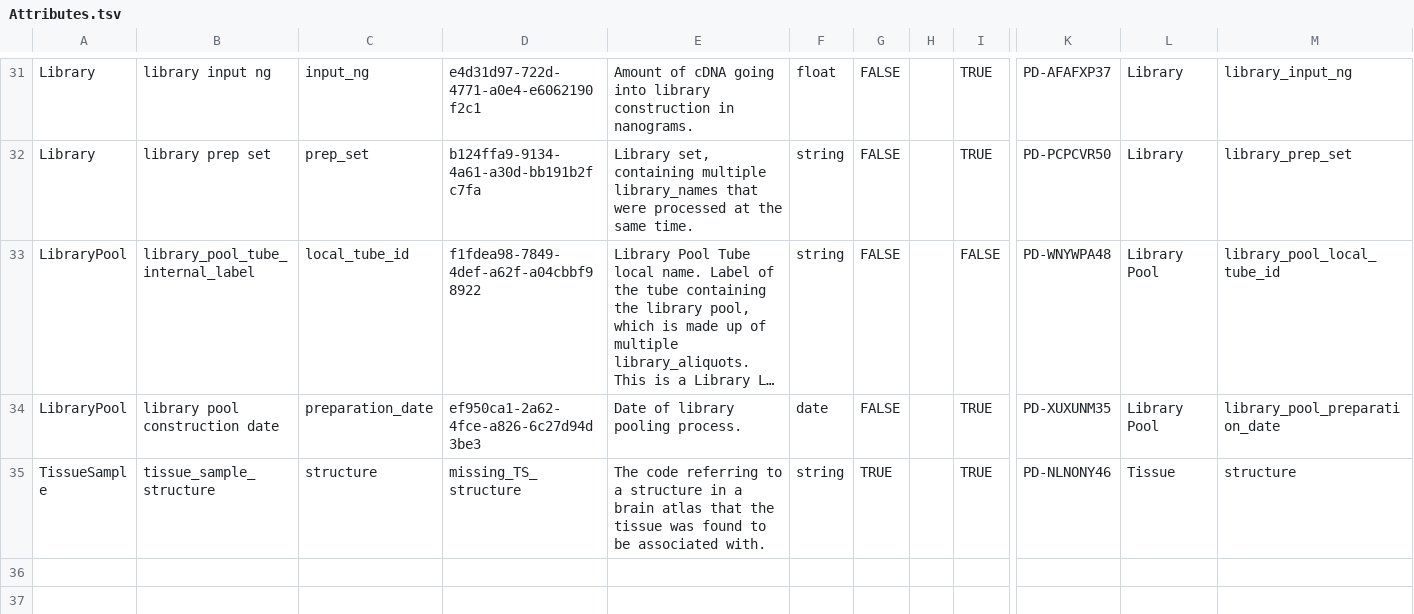
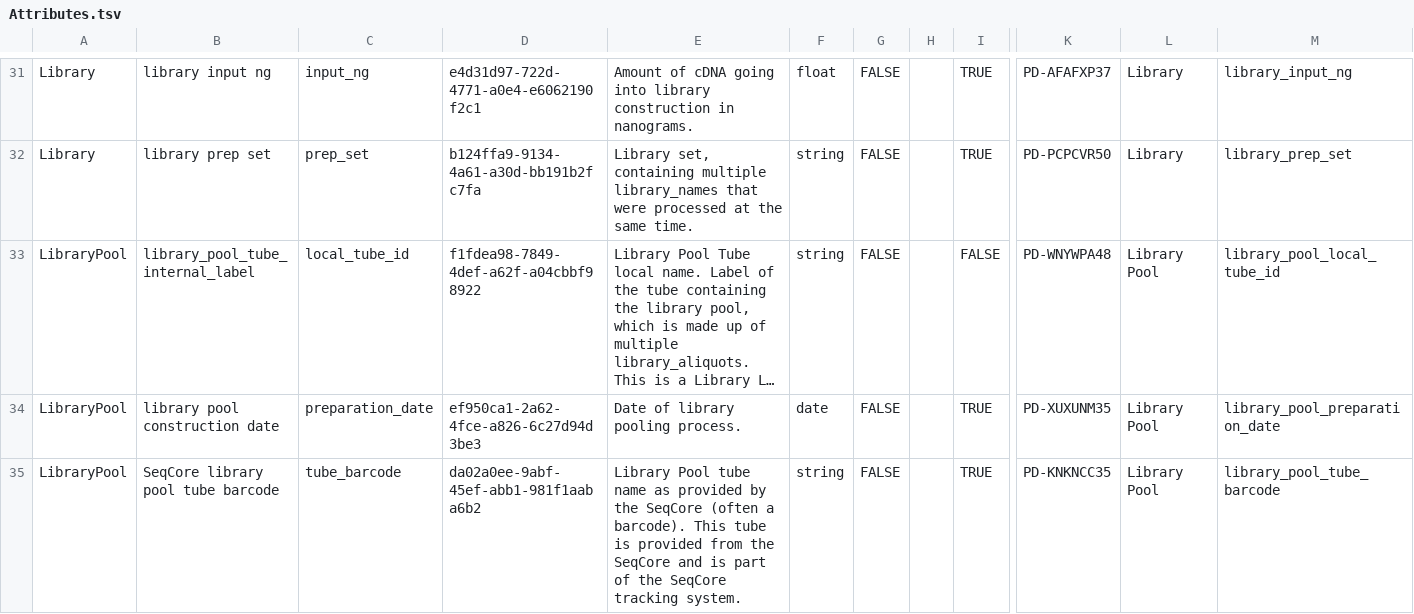
Before and after one commit to brain-bican/models, a TSV file: linkml-schema/source_library_generation/gsheet_output/Attributes.tsv, drawn as a sheet; only a part is shown, gaps mark what is left out; the shorter side is filled out with more unchanged rows; long unchanged cells end in …; rows hold the shown columns only; the diff covers the shown part only; the diff names each change by its address in the sheet, - before the commit and + after, or states it on an @@ line.

Commit message:
added 2 attributes: LibraryPool.tube_barcode and LibraryPool.flowcell

```diff
--- a/linkml-schema/source_library_generation/gsheet_output/Attributes.tsv
+++ b/linkml-schema/source_library_generation/gsheet_output/Attributes.tsv
+row 35: LibraryPool | SeqCore library pool tube barcode | tube_barcode | da02a0ee-9abf-45ef-abb1-981f1aaba6b2 | Library Pool tube name as provided by the SeqCore (often a barcode). This tube is provided from the SeqCore and is part of the SeqCore tracking system. | string | FALSE |  | TRUE | PD-KNKNCC35 | Library Pool | library_pool_tube_barcode
```
Also changed, not shown: 1 added row elsewhere in this file, 1 other file.
